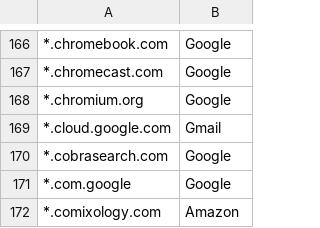
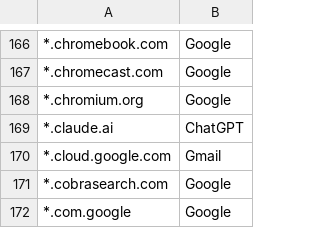
Before and after one commit to doronbehar/containerise, a CSV file: personal-rules.csv, drawn as a sheet; only a part is shown, gaps mark what is left out; the shorter side is filled out with more unchanged rows.

Commit message:
Add Claude.ai ChatGPT rule

```diff
--- a/personal-rules.csv
+++ b/personal-rules.csv
@@ -168,2 +168,3 @@
 *.chromium.org , Google
+*.claude.ai , ChatGPT
 *.cloud.google.com , Gmail
```
